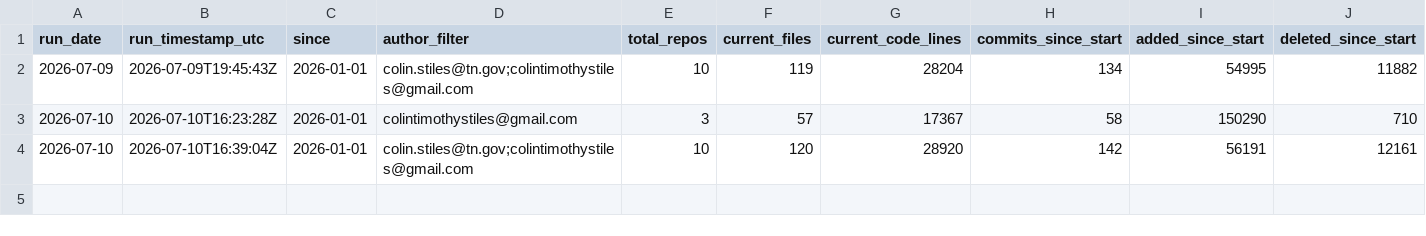
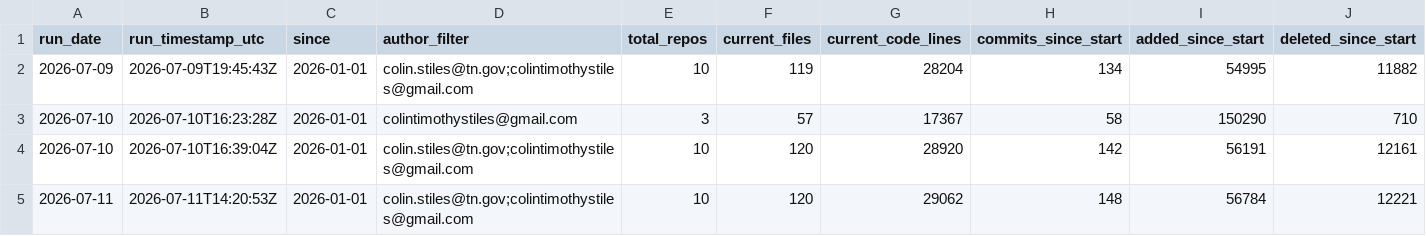
Before and after one commit to tn-dept-ag/tda-code-metrics, a CSV file: data/run_summary_history.csv, drawn as a sheet; only a part is shown; rows hold the shown columns only; the diff names each change by its address in the sheet, - before the commit and + after, or states it on an @@ line.

```diff
--- a/data/run_summary_history.csv
+++ b/data/run_summary_history.csv
+row 5: 2026-07-11 | 2026-07-11T14:20:53Z | 2026-01-01 | colin.stiles@tn.gov;colintimothystiles@gmail.com | 10 | 120 | 29062 | 148 | 56784 | 12221
```
Also changed, not shown: data/commit_activity_by_day.csv, data/repo_summary_history.csv, 5 other files.
